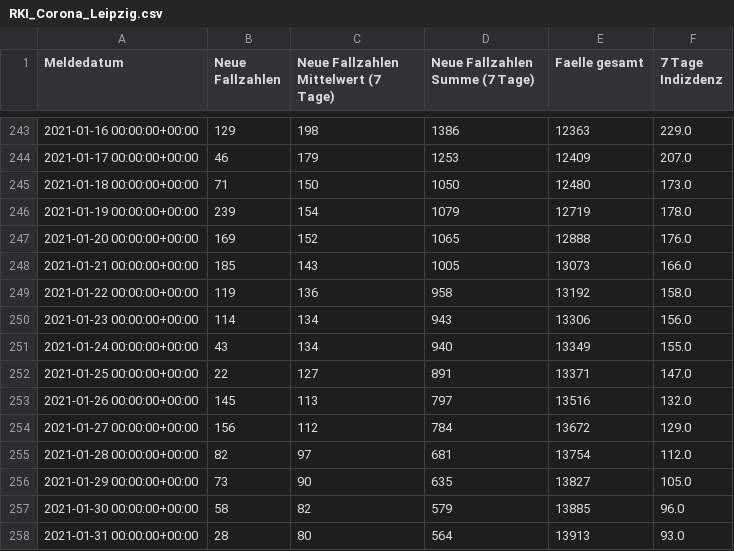
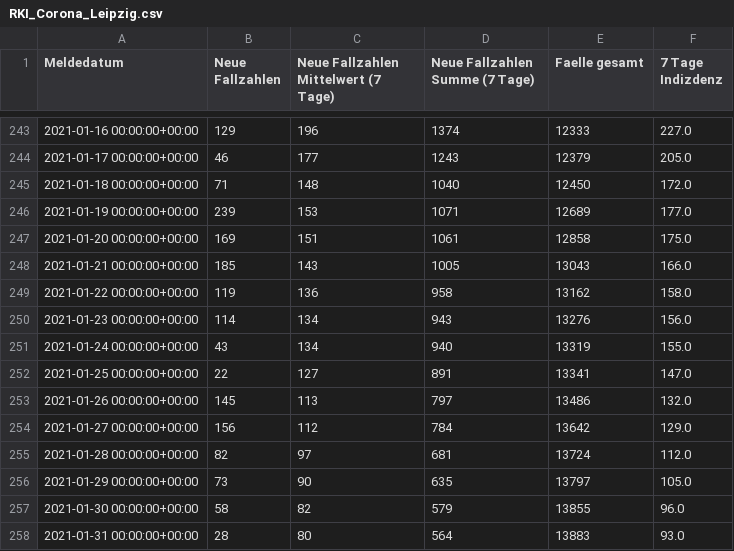
Before and after one commit to Fkaule/Daten-Visualisierung-mit-Python, a CSV file: 05-Beispiel_C-Corona-RKI/RKI_Corona_Leipzig.csv, drawn as a sheet; only a part is shown, gaps mark what is left out; the diff covers the shown part only.

```diff
--- a/05-Beispiel_C-Corona-RKI/RKI_Corona_Leipzig.csv
+++ b/05-Beispiel_C-Corona-RKI/RKI_Corona_Leipzig.csv
@@ -243,16 +243,16 @@ Meldedatum,Neue Fallzahlen,Neue Fallzahlen Mittelwert (7 Tage),Neue Fallzahlen S
-2021-01-16 00:00:00+00:00,129,198,1386,12363,229.0
-2021-01-17 00:00:00+00:00,46,179,1253,12409,207.0
-2021-01-18 00:00:00+00:00,71,150,1050,12480,173.0
-2021-01-19 00:00:00+00:00,239,154,1079,12719,178.0
-2021-01-20 00:00:00+00:00,169,152,1065,12888,176.0
-2021-01-21 00:00:00+00:00,185,143,1005,13073,166.0
-2021-01-22 00:00:00+00:00,119,136,958,13192,158.0
-2021-01-23 00:00:00+00:00,114,134,943,13306,156.0
-2021-01-24 00:00:00+00:00,43,134,940,13349,155.0
-2021-01-25 00:00:00+00:00,22,127,891,13371,147.0
-2021-01-26 00:00:00+00:00,145,113,797,13516,132.0
-2021-01-27 00:00:00+00:00,156,112,784,13672,129.0
-2021-01-28 00:00:00+00:00,82,97,681,13754,112.0
-2021-01-29 00:00:00+00:00,73,90,635,13827,105.0
-2021-01-30 00:00:00+00:00,58,82,579,13885,96.0
-2021-01-31 00:00:00+00:00,28,80,564,13913,93.0
+2021-01-16 00:00:00+00:00,129,196,1374,12333,227.0
+2021-01-17 00:00:00+00:00,46,177,1243,12379,205.0
+2021-01-18 00:00:00+00:00,71,148,1040,12450,172.0
+2021-01-19 00:00:00+00:00,239,153,1071,12689,177.0
+2021-01-20 00:00:00+00:00,169,151,1061,12858,175.0
+2021-01-21 00:00:00+00:00,185,143,1005,13043,166.0
+2021-01-22 00:00:00+00:00,119,136,958,13162,158.0
+2021-01-23 00:00:00+00:00,114,134,943,13276,156.0
+2021-01-24 00:00:00+00:00,43,134,940,13319,155.0
+2021-01-25 00:00:00+00:00,22,127,891,13341,147.0
+2021-01-26 00:00:00+00:00,145,113,797,13486,132.0
+2021-01-27 00:00:00+00:00,156,112,784,13642,129.0
+2021-01-28 00:00:00+00:00,82,97,681,13724,112.0
+2021-01-29 00:00:00+00:00,73,90,635,13797,105.0
+2021-01-30 00:00:00+00:00,58,82,579,13855,96.0
+2021-01-31 00:00:00+00:00,28,80,564,13883,93.0
```
Also changed, not shown: 2 added rows and 84 edited cells elsewhere in this file, 05-Beispiel_C-Corona-RKI/RKI_Corona_Bundeslaender.csv, 1 other file.
